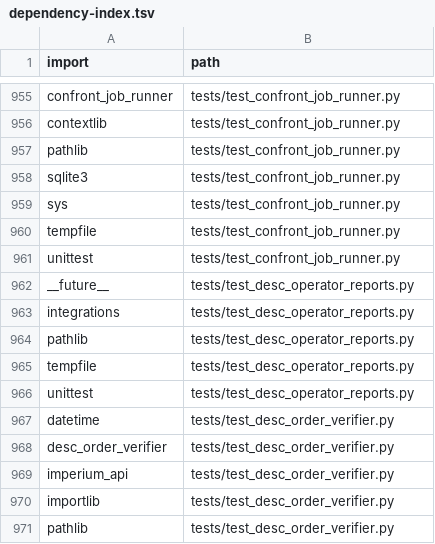
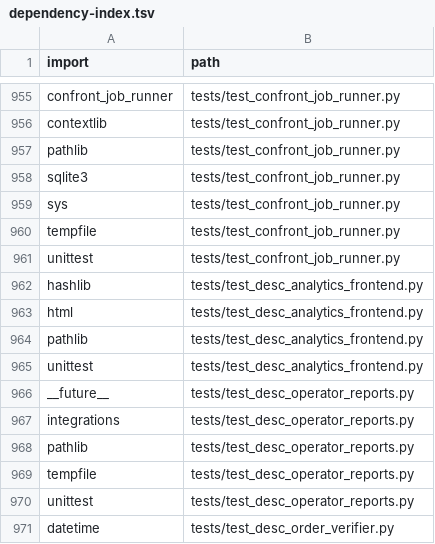
Before and after one commit to clarotechnet/dominium, a TSV file: .dominium/dependency-index.tsv, drawn as a sheet; only a part is shown, gaps mark what is left out; the shorter side is filled out with more unchanged rows; the diff names each change by its address in the sheet, - before the commit and + after, or states it on an @@ line.

```diff
--- a/.dominium/dependency-index.tsv
+++ b/.dominium/dependency-index.tsv
+row 962: hashlib | tests/test_desc_analytics_frontend.py
+row 963: html | tests/test_desc_analytics_frontend.py
+row 964: pathlib | tests/test_desc_analytics_frontend.py
+row 965: unittest | tests/test_desc_analytics_frontend.py
```
Also changed, not shown: .dominium/file-index.tsv, .dominium/symbol-index.tsv, 2 other files.
